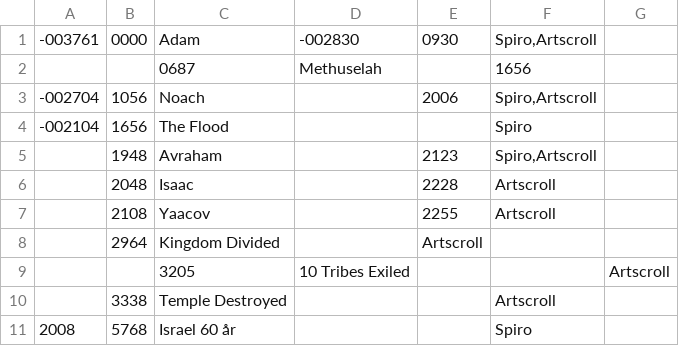
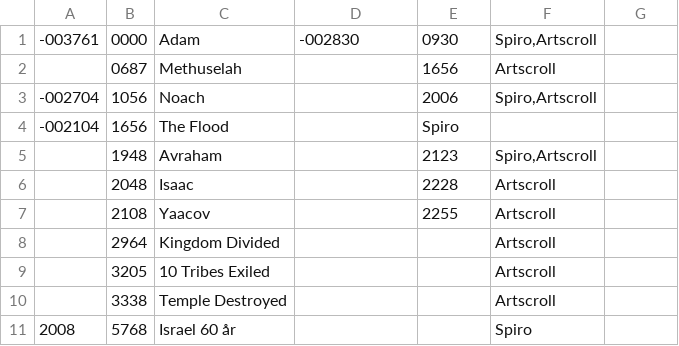
Before and after one commit to tuejoshua/tuejoshua.github.io, a CSV file: timeline/data.csv, drawn as a sheet; removed rows and columns are numbered as before the commit, all else as after; the diff names each change by its address in the sheet, - before the commit and + after, or states it on an @@ line.

Commit message:
Update data.csv

```diff
--- a/timeline/data.csv
+++ b/timeline/data.csv
-row 2:  |  | 0687 | Methuselah |  | 1656
+row 2:  | 0687 | Methuselah |  | 1656 | Artscroll
-E4: (empty)
+E4: Spiro
-F4: Spiro
+F4: (empty)
-E8: Artscroll
+E8: (empty)
-F8: (empty)
+F8: Artscroll
-row 9:  |  | 3205 | 10 Tribes Exiled |  |  | Artscroll
+row 9:  | 3205 | 10 Tribes Exiled |  |  | Artscroll
```
